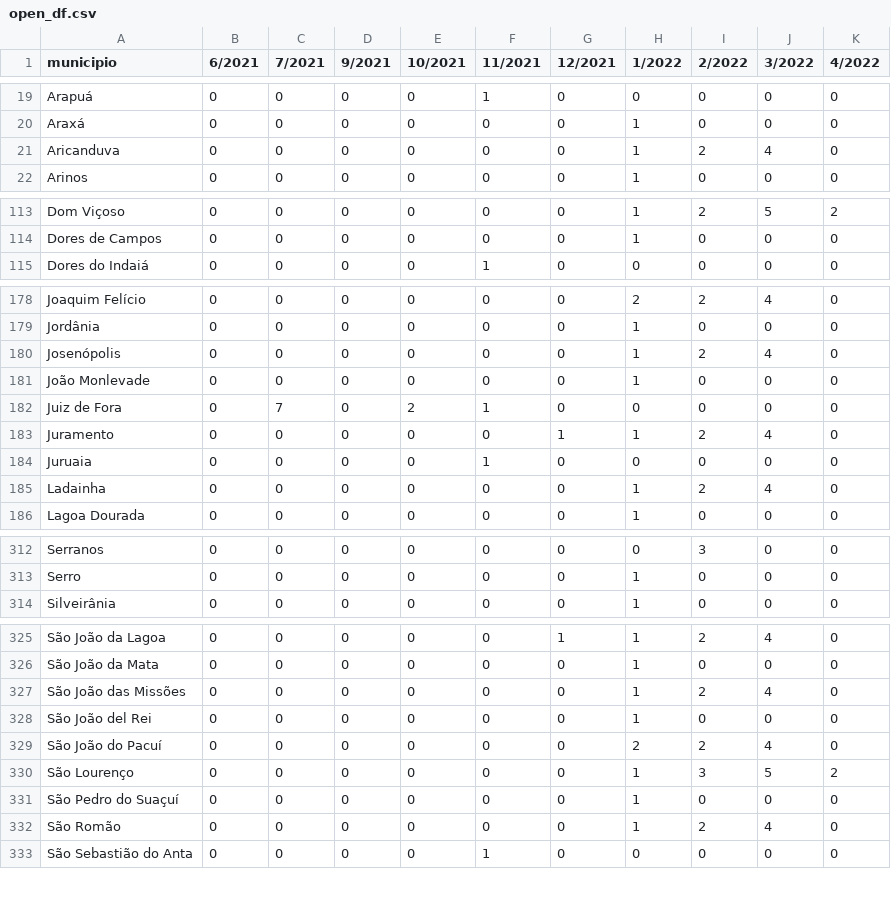
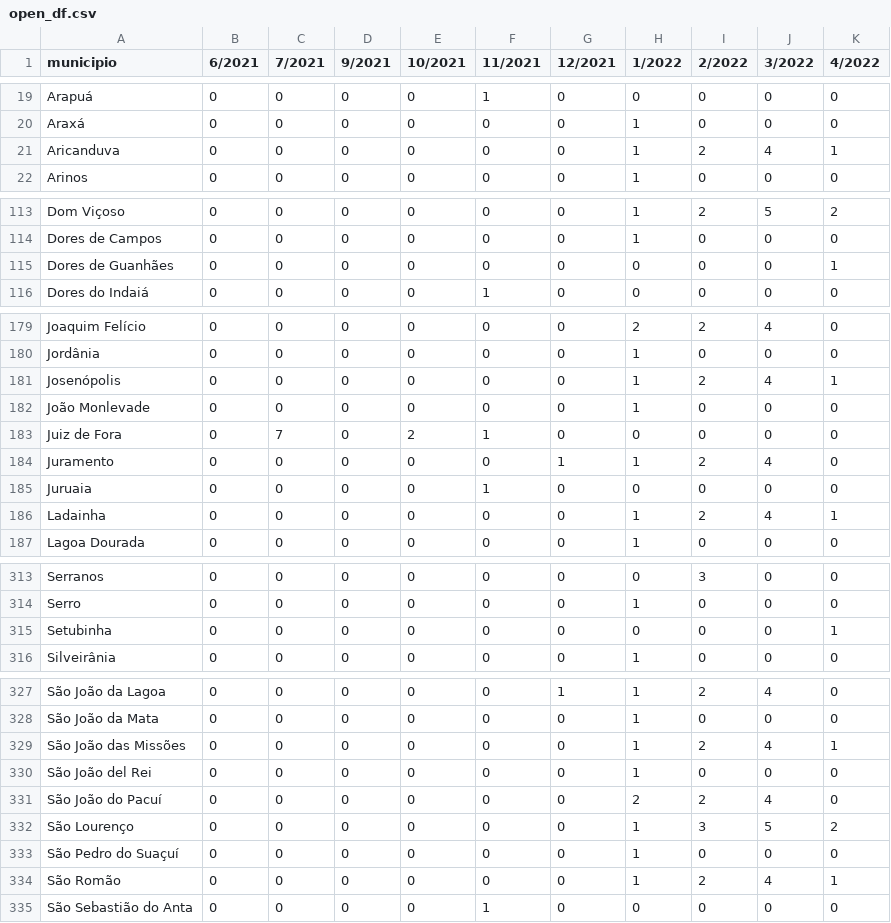
Before and after one commit to MPMG-DCC-UFMG/F01-gerenciamento, a CSV file: dashboard/data/open_df.csv, drawn as a sheet; only a part is shown, gaps mark what is left out; the diff covers the shown part only.

```diff
--- a/dashboard/data/open_df.csv
+++ b/dashboard/data/open_df.csv
@@ -20,3 +20,3 @@ Arapuá,0,0,0,0,1,0,0,0,0,0
 Araxá,0,0,0,0,0,0,1,0,0,0
-Aricanduva,0,0,0,0,0,0,1,2,4,0
+Aricanduva,0,0,0,0,0,0,1,2,4,1
 Arinos,0,0,0,0,0,0,1,0,0,0
@@ -114,2 +114,3 @@ Dom Viçoso,0,0,0,0,0,0,1,2,5,2
 Dores de Campos,0,0,0,0,0,0,1,0,0,0
+Dores de Guanhães,0,0,0,0,0,0,0,0,0,1
 Dores do Indaiá,0,0,0,0,1,0,0,0,0,0
@@ -179,3 +180,3 @@ Joaquim Felício,0,0,0,0,0,0,2,2,4,0
 Jordânia,0,0,0,0,0,0,1,0,0,0
-Josenópolis,0,0,0,0,0,0,1,2,4,0
+Josenópolis,0,0,0,0,0,0,1,2,4,1
 João Monlevade,0,0,0,0,0,0,1,0,0,0
@@ -184,3 +185,3 @@ Juramento,0,0,0,0,0,1,1,2,4,0
 Juruaia,0,0,0,0,1,0,0,0,0,0
-Ladainha,0,0,0,0,0,0,1,2,4,0
+Ladainha,0,0,0,0,0,0,1,2,4,1
 Lagoa Dourada,0,0,0,0,0,0,1,0,0,0
@@ -313,2 +314,3 @@ Serranos,0,0,0,0,0,0,0,3,0,0
 Serro,0,0,0,0,0,0,1,0,0,0
+Setubinha,0,0,0,0,0,0,0,0,0,1
 Silveirânia,0,0,0,0,0,0,1,0,0,0
@@ -326,3 +328,3 @@ São João da Lagoa,0,0,0,0,0,1,1,2,4,0
 São João da Mata,0,0,0,0,0,0,1,0,0,0
-São João das Missões,0,0,0,0,0,0,1,2,4,0
+São João das Missões,0,0,0,0,0,0,1,2,4,1
 São João del Rei,0,0,0,0,0,0,1,0,0,0
@@ -331,3 +333,3 @@ São Lourenço,0,0,0,0,0,0,1,3,5,2
 São Pedro do Suaçuí,0,0,0,0,0,0,1,0,0,0
-São Romão,0,0,0,0,0,0,1,2,4,0
+São Romão,0,0,0,0,0,0,1,2,4,1
 São Sebastião do Anta,0,0,0,0,1,0,0,0,0,0
```
Also changed, not shown: 8 edited cells elsewhere in this file, dashboard/data/closed_df.csv, dashboard/data/df_tags.csv, 8 other files.
